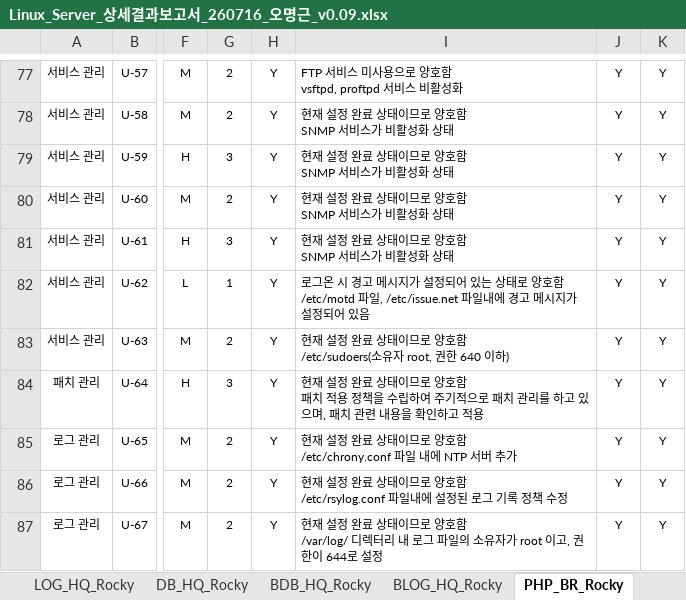
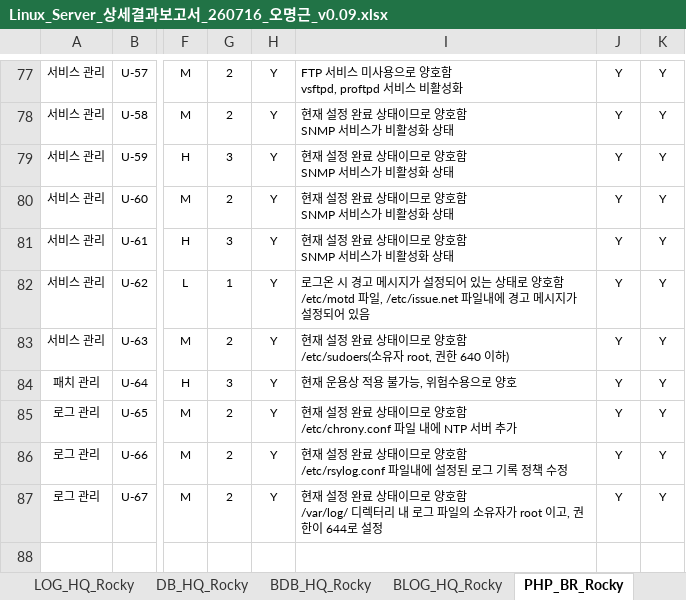
Before and after one commit to scity9799/final_project, an Excel workbook: 0.산출물/5. 상세보고서/Linux_Server_상세결과보고서_260716_오명근_v0.09.xlsx, sheet PHP_BR_Rocky, drawn as a sheet; only a part is shown, gaps mark what is left out; values as stored, in another font and other column widths than the file's, no borders; charts and pictures and conditional formats not drawn; ↵ is a line break in a cell; the diff names each change by its address in the sheet, - before the commit and + after, or states it on an @@ line.

```diff
--- a/0.산출물/5. 상세보고서/Linux_Server_상세결과보고서_260716_오명근_v0.09.xlsx (sheet PHP_BR_Rocky)
+++ b/0.산출물/5. 상세보고서/Linux_Server_상세결과보고서_260716_오명근_v0.09.xlsx (sheet PHP_BR_Rocky)
-I84: 현재 설정 완료 상태이므로 양호함 ↵ 패치 적용 정책을 수립하여 주기적으로 패치 관리를 하고 있으며, 패치 관련 내용을 확인하고 적용
+I84: 현재 운용상 적용 불가능, 위험수용으로 양호
```
Also changed, not shown: sheet DB_BR_Rocky, sheet DB_HQ_Rocky, charts or pictures, 0.산출물/5. 상세보고서/Windows_Server_상세결과보고서_260716_윤철민_v0.09.xlsx, 14 other files.
